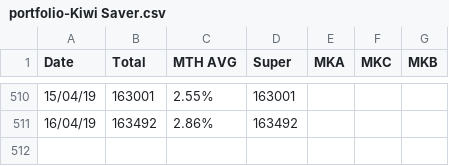
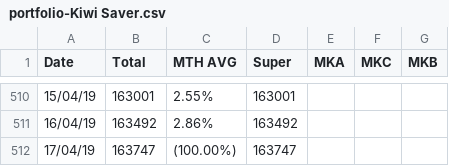
Before and after one commit to sam-matthews/funds, a CSV file: Data/portfolio-Kiwi Saver.csv, drawn as a sheet; only a part is shown, gaps mark what is left out.

```diff
--- a/Data/portfolio-Kiwi Saver.csv
+++ b/Data/portfolio-Kiwi Saver.csv
@@ -511 +511,2 @@ Date,Total,MTH AVG,Super,MKA,MKC,MKB
 16/04/19,163492,2.86%,163492,,,
+17/04/19,163747,(100.00%),163747,,,
```
Also changed, not shown: Data/portfolio-Joint Portfolio.csv, Data/portfolio-Milford Units.csv, 9 other files.
